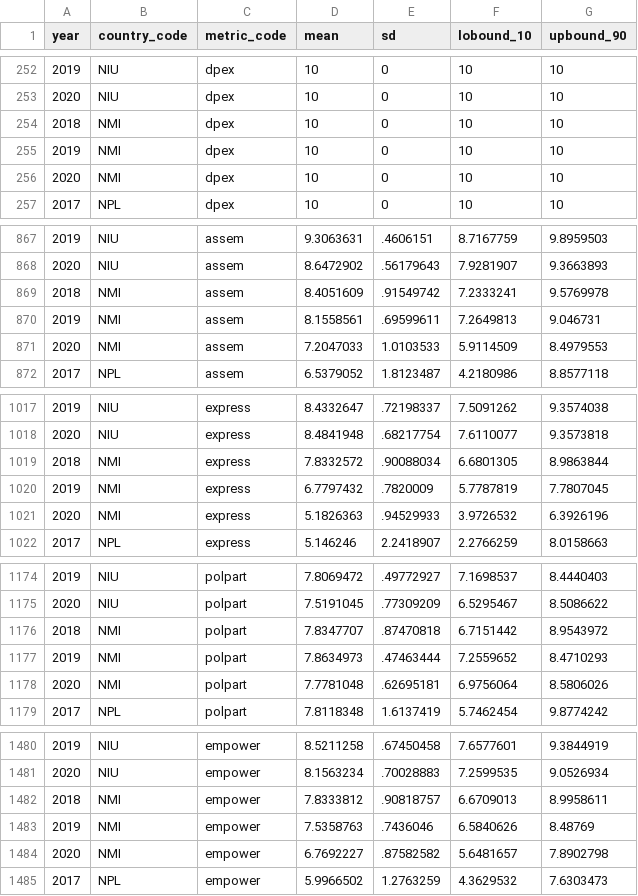
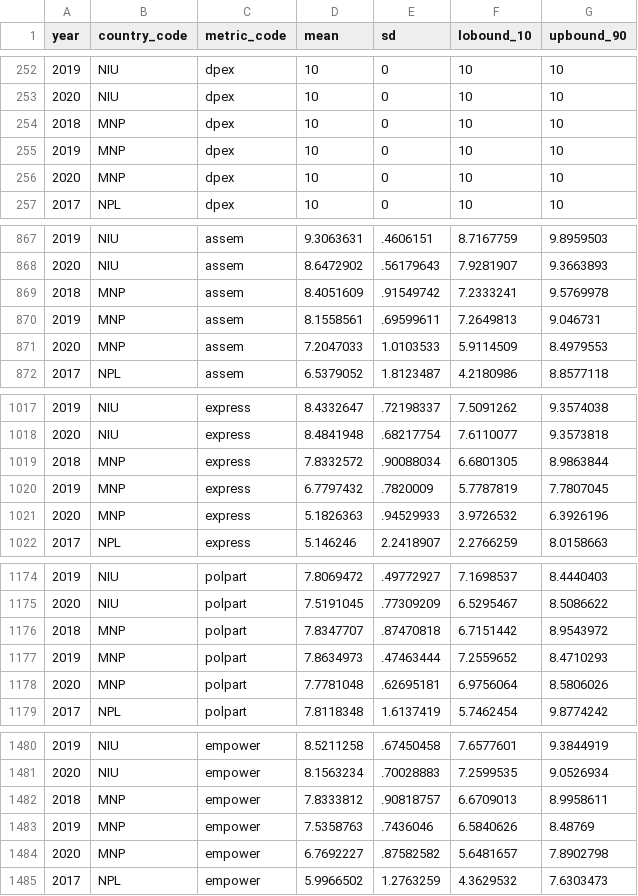
Before and after one commit to HumanRightsMeasurementInitiative/hrmi-dataportal-data, a CSV file: data/cpr-scores_v5-1.csv, drawn as a sheet; only a part is shown, gaps mark what is left out; the diff covers the shown part only.

Commit message:
fix: Change country code NMI to MNP.

```diff
--- a/data/cpr-scores_v5-1.csv
+++ b/data/cpr-scores_v5-1.csv
@@ -253,5 +253,5 @@ year,country_code,metric_code,mean,sd,lobound_10,upbound_90
 2020,NIU,dpex,10,0,10,10
-2018,NMI,dpex,10,0,10,10
-2019,NMI,dpex,10,0,10,10
-2020,NMI,dpex,10,0,10,10
+2018,MNP,dpex,10,0,10,10
+2019,MNP,dpex,10,0,10,10
+2020,MNP,dpex,10,0,10,10
 2017,NPL,dpex,10,0,10,10
@@ -868,5 +868,5 @@ year,country_code,metric_code,mean,sd,lobound_10,upbound_90
 2020,NIU,assem,8.6472902,.56179643,7.9281907,9.3663893
-2018,NMI,assem,8.4051609,.91549742,7.2333241,9.5769978
-2019,NMI,assem,8.1558561,.69599611,7.2649813,9.046731
-2020,NMI,assem,7.2047033,1.0103533,5.9114509,8.4979553
+2018,MNP,assem,8.4051609,.91549742,7.2333241,9.5769978
+2019,MNP,assem,8.1558561,.69599611,7.2649813,9.046731
+2020,MNP,assem,7.2047033,1.0103533,5.9114509,8.4979553
 2017,NPL,assem,6.5379052,1.8123487,4.2180986,8.8577118
@@ -1018,5 +1018,5 @@ year,country_code,metric_code,mean,sd,lobound_10,upbound_90
 2020,NIU,express,8.4841948,.68217754,7.6110077,9.3573818
-2018,NMI,express,7.8332572,.90088034,6.6801305,8.9863844
-2019,NMI,express,6.7797432,.7820009,5.7787819,7.7807045
-2020,NMI,express,5.1826363,.94529933,3.9726532,6.3926196
+2018,MNP,express,7.8332572,.90088034,6.6801305,8.9863844
+2019,MNP,express,6.7797432,.7820009,5.7787819,7.7807045
+2020,MNP,express,5.1826363,.94529933,3.9726532,6.3926196
 2017,NPL,express,5.146246,2.2418907,2.2766259,8.0158663
@@ -1175,5 +1175,5 @@ year,country_code,metric_code,mean,sd,lobound_10,upbound_90
 2020,NIU,polpart,7.5191045,.77309209,6.5295467,8.5086622
-2018,NMI,polpart,7.8347707,.87470818,6.7151442,8.9543972
-2019,NMI,polpart,7.8634973,.47463444,7.2559652,8.4710293
-2020,NMI,polpart,7.7781048,.62695181,6.9756064,8.5806026
+2018,MNP,polpart,7.8347707,.87470818,6.7151442,8.9543972
+2019,MNP,polpart,7.8634973,.47463444,7.2559652,8.4710293
+2020,MNP,polpart,7.7781048,.62695181,6.9756064,8.5806026
 2017,NPL,polpart,7.8118348,1.6137419,5.7462454,9.8774242
@@ -1481,5 +1481,5 @@ year,country_code,metric_code,mean,sd,lobound_10,upbound_90
 2020,NIU,empower,8.1563234,.70028883,7.2599535,9.0526934
-2018,NMI,empower,7.8333812,.90818757,6.6709013,8.9958611
-2019,NMI,empower,7.5358763,.7436046,6.5840626,8.48769
-2020,NMI,empower,6.7692227,.87582582,5.6481657,7.8902798
+2018,MNP,empower,7.8333812,.90818757,6.6709013,8.9958611
+2019,MNP,empower,7.5358763,.7436046,6.5840626,8.48769
+2020,MNP,empower,6.7692227,.87582582,5.6481657,7.8902798
 2017,NPL,empower,5.9966502,1.2763259,4.3629532,7.6303473
```
Also changed, not shown: 10 edited cells elsewhere in this file, data/pm-formatted-2022.csv.
